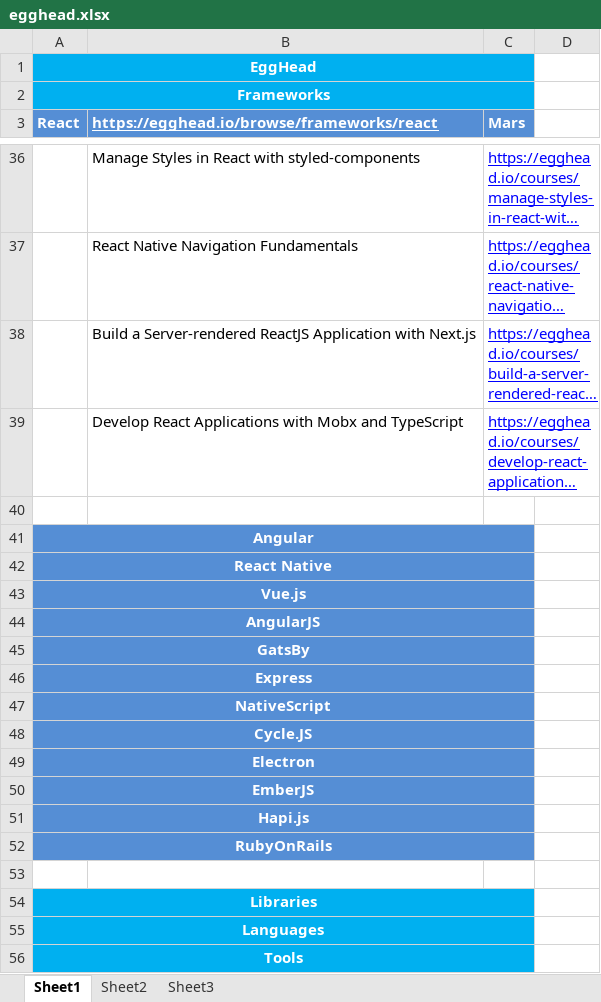
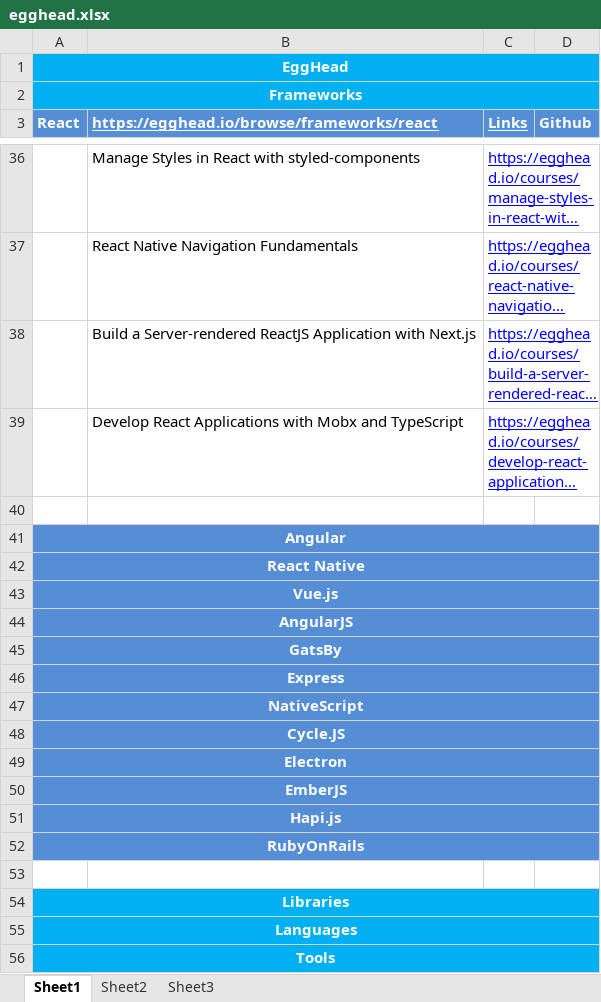
Before and after one commit to prateek3189/Sun, an Excel workbook: egghead.xlsx, sheet Sheet1, drawn as a sheet; only a part is shown, gaps mark what is left out; long unchanged cells end in …; values as stored, in another font and other column widths than the file's, no borders; the diff covers the shown part only; the diff names each change by its address in the sheet, - before the commit and + after, or states it on an @@ line.

Commit message:
Sun egghead done

```diff
--- a/egghead.xlsx (sheet Sheet1)
+++ b/egghead.xlsx (sheet Sheet1)
-A1:C1 merged
+A1:D1 merged
-D1:D2 fill: none
+D1:D2 fill: #00B0F0
-A2:C2 merged
+A2:D2 merged
-C3: Mars
+C3: Links
-C3 underline: off
+C3 underline: on
-D3: (empty)
+D3: Github
-D3 fill: none
+D3 fill: #558ED5
-A41:C41 merged
+A41:D41 merged
-D41:D52 fill: none
+D41:D52 fill: #558ED5
-A42:C42 merged
+A42:D42 merged
-A43:C43 merged
+A43:D43 merged
-A44:C44 merged
+A44:D44 merged
-A45:C45 merged
+A45:D45 merged
-A46:C46 merged
+A46:D46 merged
-A47:C47 merged
+A47:D47 merged
-A48:C48 merged
+A48:D48 merged
-A49:C49 merged
+A49:D49 merged
-A50:C50 merged
+A50:D50 merged
-A51:C51 merged
+A51:D51 merged
-A52:C52 merged
+A52:D52 merged
-A54:C54 merged
+A54:D54 merged
-D54:D56 fill: none
+D54:D56 fill: #00B0F0
-A55:C55 merged
+A55:D55 merged
-A56:C56 merged
+A56:D56 merged
```
Also changed, not shown: 1 edited cell, cell formats and merged cells elsewhere in this sheet.
